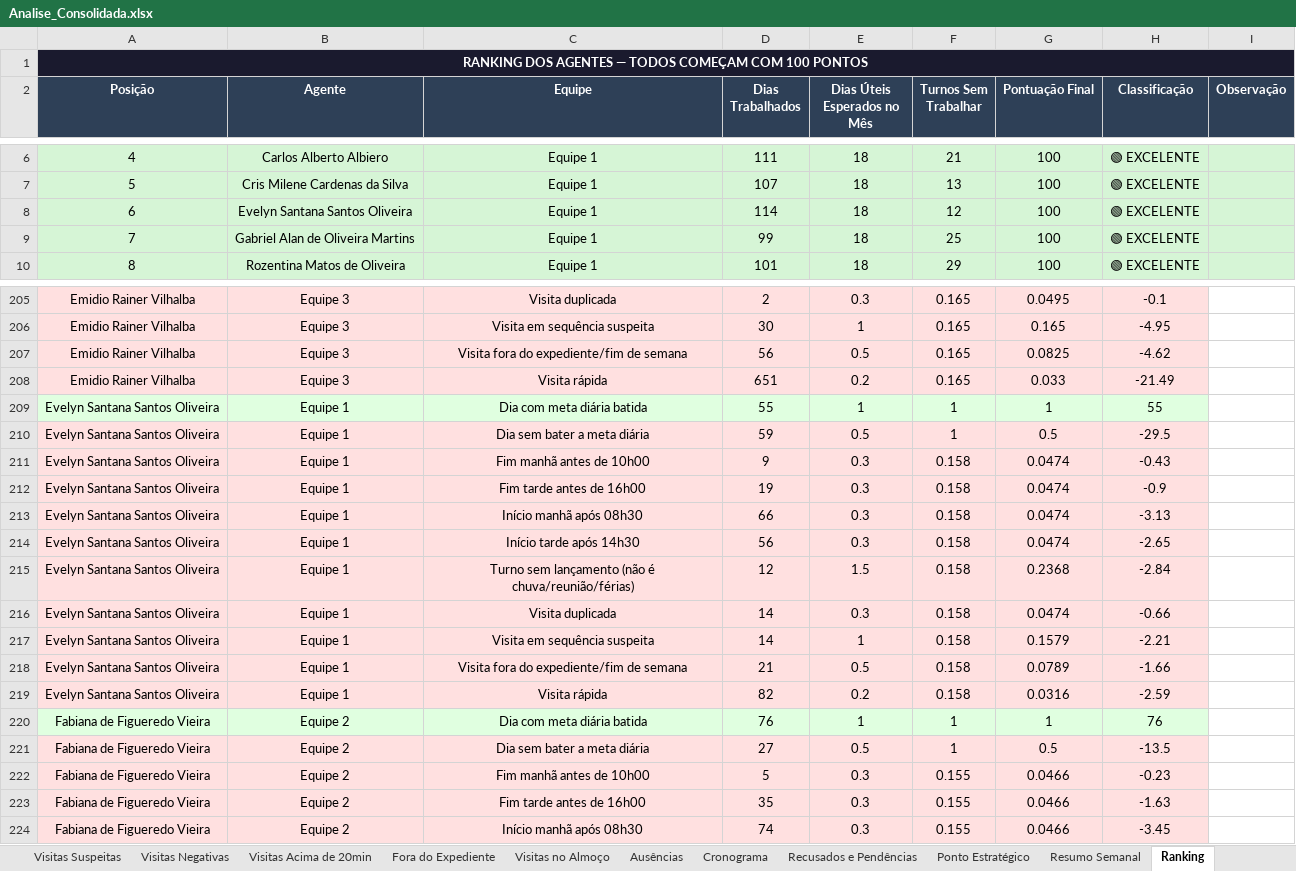
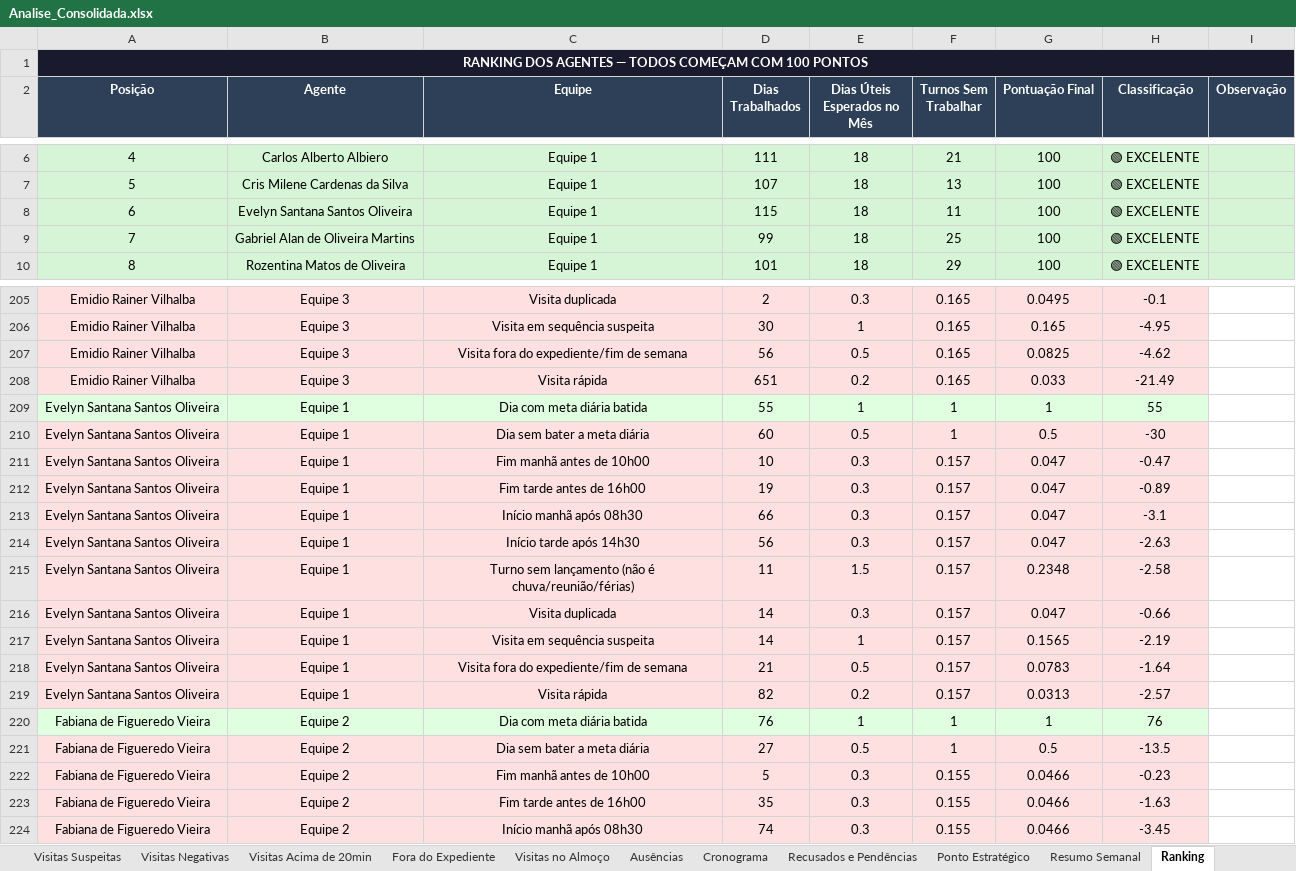
Before and after one commit to LucsDevPro/Sentinela, an Excel workbook: data/Analise_Consolidada.xlsx, sheet Ranking, drawn as a sheet; only a part is shown, gaps mark what is left out; values as stored, in another font and other column widths than the file's, no borders; the diff names each change by its address in the sheet, - before the commit and + after, or states it on an @@ line.

```diff
--- a/data/Analise_Consolidada.xlsx (sheet Ranking)
+++ b/data/Analise_Consolidada.xlsx (sheet Ranking)
-D8 (Dias Trabalhados): 114
+D8 (Dias Trabalhados): 115
-F8 (Turnos Sem Trabalhar): 12
+F8 (Turnos Sem Trabalhar): 11
-D210 (Dias Trabalhados): 59
+D210 (Dias Trabalhados): 60
-H210 (Classificação): -29.5
+H210 (Classificação): -30
-D211 (Dias Trabalhados): 9
+D211 (Dias Trabalhados): 10
-F211:F219 (Turnos Sem Trabalhar): 0.158
+F211:F219 (Turnos Sem Trabalhar): 0.157
-G211:G214 (Pontuação Final): 0.0474
+G211:G214 (Pontuação Final): 0.047
-H211 (Classificação): -0.43
+H211 (Classificação): -0.47
-H212 (Classificação): -0.9
+H212 (Classificação): -0.89
-H213 (Classificação): -3.13
+H213 (Classificação): -3.1
-H214 (Classificação): -2.65
+H214 (Classificação): -2.63
-D215 (Dias Trabalhados): 12
+D215 (Dias Trabalhados): 11
-G215 (Pontuação Final): 0.2368
+G215 (Pontuação Final): 0.2348
-H215 (Classificação): -2.84
+H215 (Classificação): -2.58
-G216 (Pontuação Final): 0.0474
+G216 (Pontuação Final): 0.047
-G217 (Pontuação Final): 0.1579
+G217 (Pontuação Final): 0.1565
-H217 (Classificação): -2.21
+H217 (Classificação): -2.19
-G218 (Pontuação Final): 0.0789
+G218 (Pontuação Final): 0.0783
-H218 (Classificação): -1.66
+H218 (Classificação): -1.64
-G219 (Pontuação Final): 0.0316
+G219 (Pontuação Final): 0.0313
-H219 (Classificação): -2.59
+H219 (Classificação): -2.57
```
Also changed, not shown: sheet Visitas Acima de 20min, sheet Por Área, sheet Resumo Geral, sheet Resumo Semanal, sheet Ausências, sheet Recusados e Pendências, data/historico/semana_327.xlsx, data/historico/semana_328.xlsx, 29 other files.
